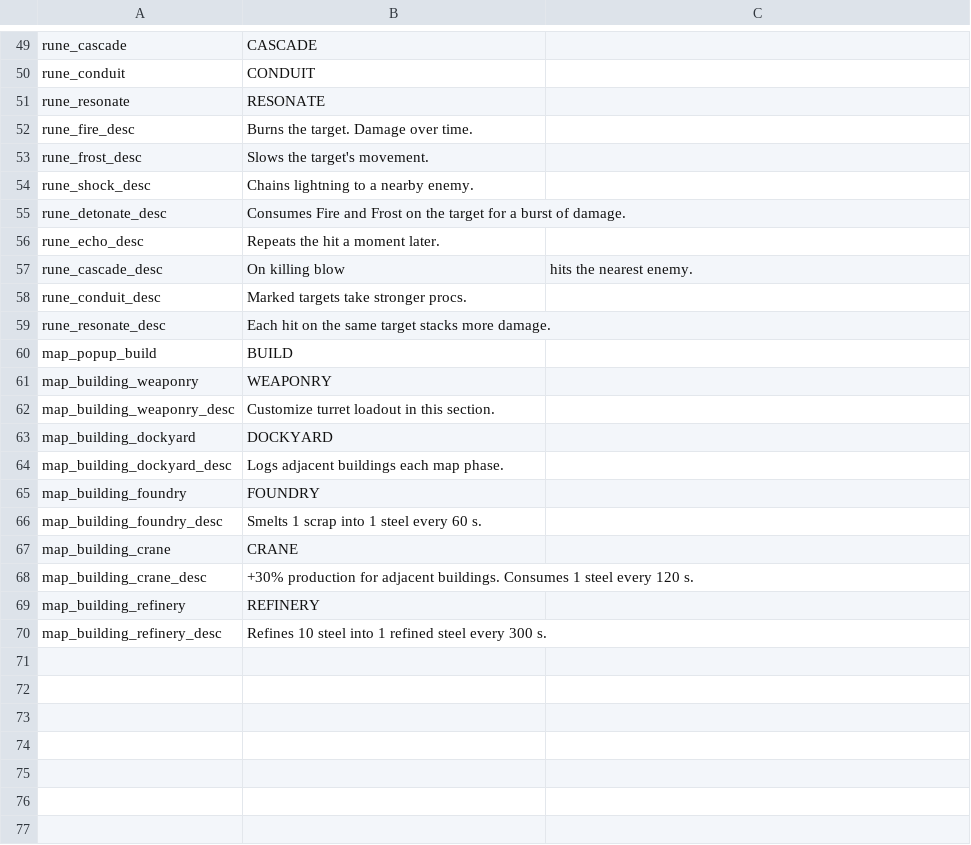
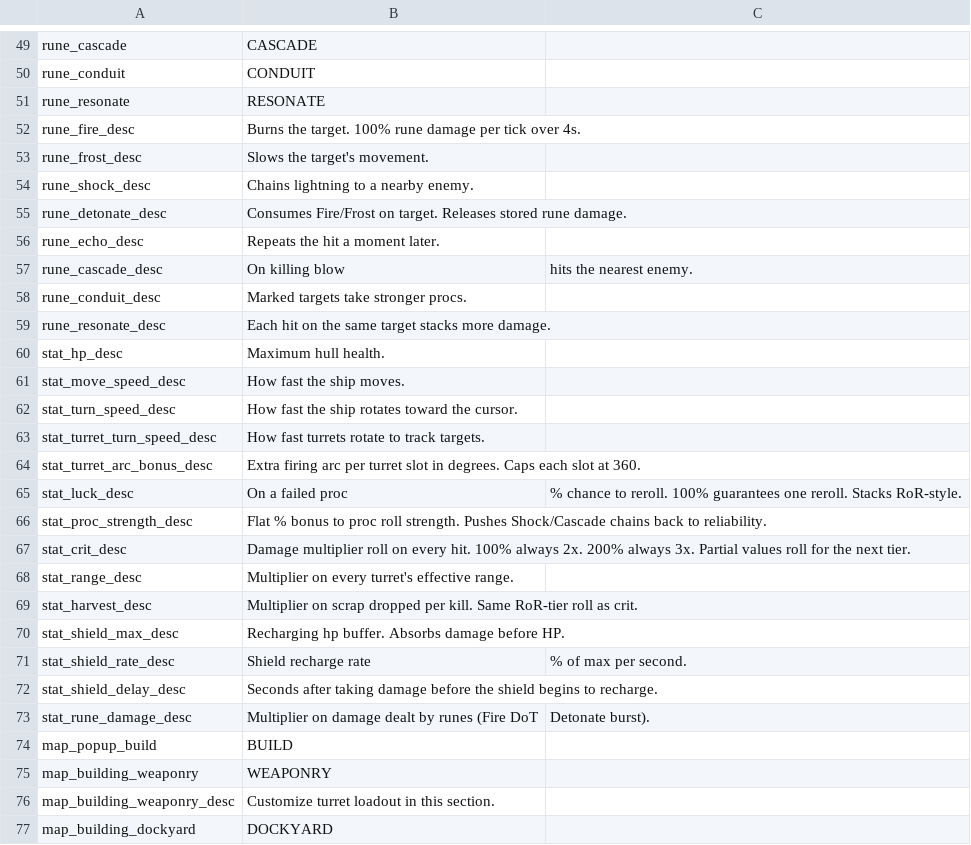
Before and after one commit to matt-neave/ship-corner-game, a CSV file: data/translations.csv, drawn as a sheet; only a part is shown, gaps mark what is left out; the shorter side is filled out with more unchanged rows; the diff covers the shown part only.

Commit message:
Stats

```diff
--- a/data/translations.csv
+++ b/data/translations.csv
@@ -51,6 +51,6 @@ rune_conduit,CONDUIT
 rune_resonate,RESONATE
-rune_fire_desc,Burns the target. Damage over time.
+rune_fire_desc,Burns the target. 100% rune damage per tick over 4s.
 rune_frost_desc,Slows the target's movement.
 rune_shock_desc,Chains lightning to a nearby enemy.
-rune_detonate_desc,Consumes Fire and Frost on the target for a burst of damage.
+rune_detonate_desc,Consumes Fire/Frost on target. Releases stored rune damage.
 rune_echo_desc,Repeats the hit a moment later.
@@ -59,2 +59,16 @@ rune_conduit_desc,Marked targets take stronger procs.
 rune_resonate_desc,Each hit on the same target stacks more damage.
+stat_hp_desc,Maximum hull health.
+stat_move_speed_desc,How fast the ship moves.
+stat_turn_speed_desc,How fast the ship rotates toward the cursor.
+stat_turret_turn_speed_desc,How fast turrets rotate to track targets.
+stat_turret_arc_bonus_desc,Extra firing arc per turret slot in degrees. Caps each slot at 360.
+stat_luck_desc,On a failed proc, % chance to reroll. 100% guarantees one reroll. Stacks RoR-style.
+stat_proc_strength_desc,Flat % bonus to proc roll strength. Pushes Shock/Cascade chains back to reliability.
+stat_crit_desc,Damage multiplier roll on every hit. 100% always 2x. 200% always 3x. Partial values roll for the next tier.
+stat_range_desc,Multiplier on every turret's effective range.
+stat_harvest_desc,Multiplier on scrap dropped per kill. Same RoR-tier roll as crit.
+stat_shield_max_desc,Recharging hp buffer. Absorbs damage before HP.
+stat_shield_rate_desc,Shield recharge rate, % of max per second.
+stat_shield_delay_desc,Seconds after taking damage before the shield begins to recharge.
+stat_rune_damage_desc,Multiplier on damage dealt by runes (Fire DoT, Detonate burst).
 map_popup_build,BUILD
```
Also changed, not shown: 5 edited cells elsewhere in this file, 14 other files.
